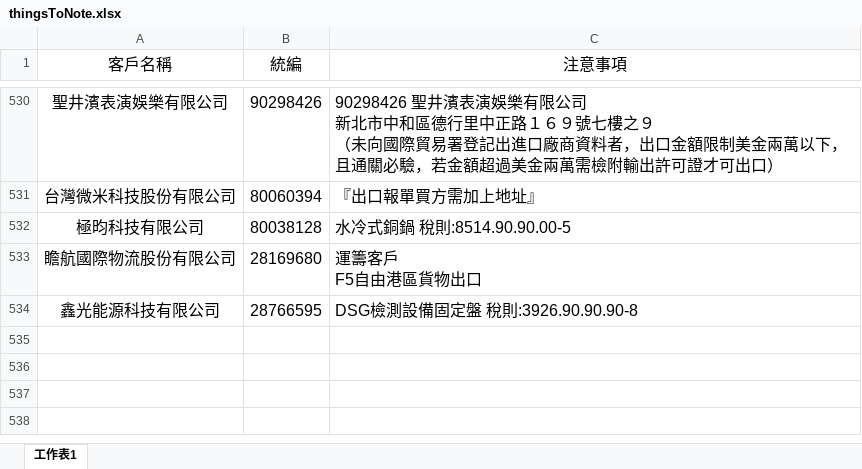
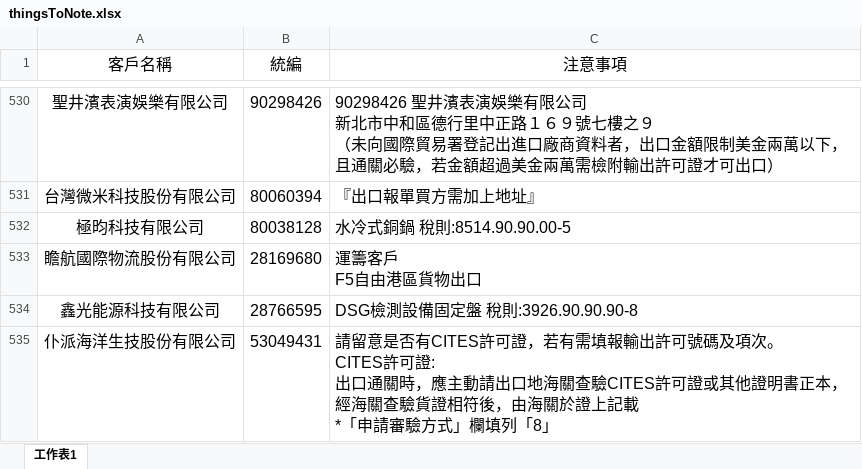
Before and after one commit to liyijung/declaration, an Excel workbook: Export_format/thingsToNote.xlsx, sheet 工作表1, drawn as a sheet; only a part is shown, gaps mark what is left out; values as stored, in another font and other column widths than the file's, no borders; conditional formats not drawn; ↵ is a line break in a cell; the diff names each change by its address in the sheet, - before the commit and + after, or states it on an @@ line.

Commit message:
Add files via upload

```diff
--- a/Export_format/thingsToNote.xlsx (sheet 工作表1)
+++ b/Export_format/thingsToNote.xlsx (sheet 工作表1)
+row 535: 仆派海洋生技股份有限公司 | 53049431 | 請留意是否有CITES許可證，若有需填報輸出許可號碼及項次。 ↵ CITES許可證: ↵ 出口通關時，應主動請出口地海關查驗CITES許可證或其他證明書正本，經海關查驗貨證相符後，由海關於證上記載 ↵ *「申請審驗方式」欄填列「8」
```
